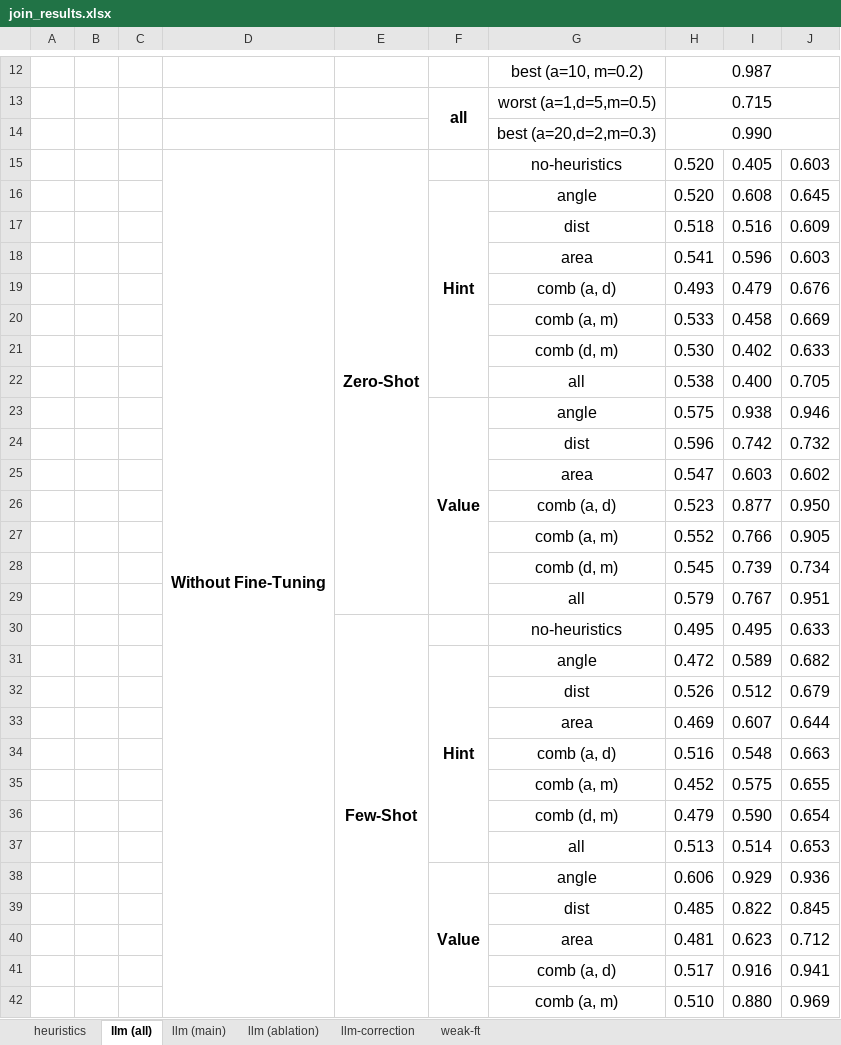
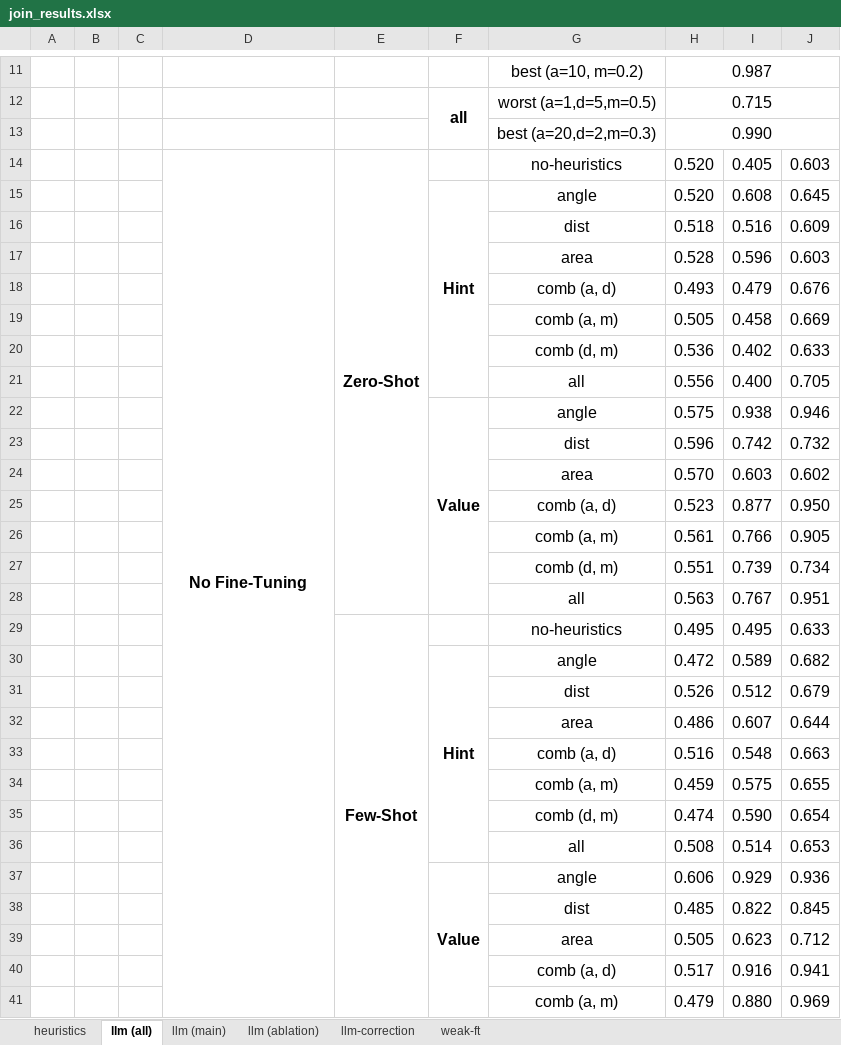
Before and after one commit to BeanHam/2024-spatial-data-integration, an Excel workbook: misc/join_results.xlsx, sheet llm (all), drawn as a sheet; only a part is shown, gaps mark what is left out; values as stored, in another font and other column widths than the file's, no borders; conditional formats not drawn; addresses are those after the commit; the diff covers the shown part only; the diff names each change by its address in the sheet, - before the commit and + after, or states it on an @@ line.

```diff
--- a/misc/join_results.xlsx (sheet llm (all))
+++ b/misc/join_results.xlsx (sheet llm (all))
-D14: Without Fine-Tuning
+D14: No Fine-Tuning
-H17: 0.541
+H17: 0.528
-H19: 0.533
+H19: 0.505
-H20: 0.530
+H20: 0.536
-H21: 0.538
+H21: 0.556
-H24: 0.547
+H24: 0.570
-H26: 0.552
+H26: 0.561
-H27: 0.545
+H27: 0.551
-H28: 0.579
+H28: 0.563
-H32: 0.469
+H32: 0.486
-H34: 0.452
+H34: 0.459
-H35: 0.479
+H35: 0.474
-H36: 0.513
+H36: 0.508
-H39: 0.481
+H39: 0.505
-H41: 0.510
+H41: 0.479
```
Also changed, not shown: 1 added row, 2 removed rows and 6 edited cells elsewhere in this sheet, sheet llm (ablation), sheet llm (main), sheet llm-correction, misc/union_results.xlsx, 1 other file.
